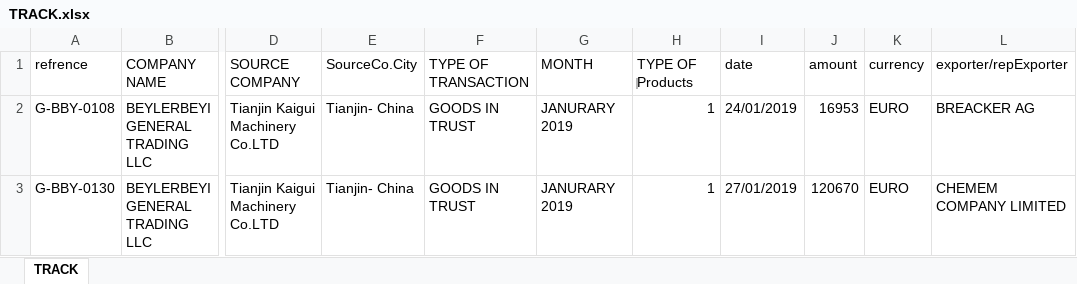
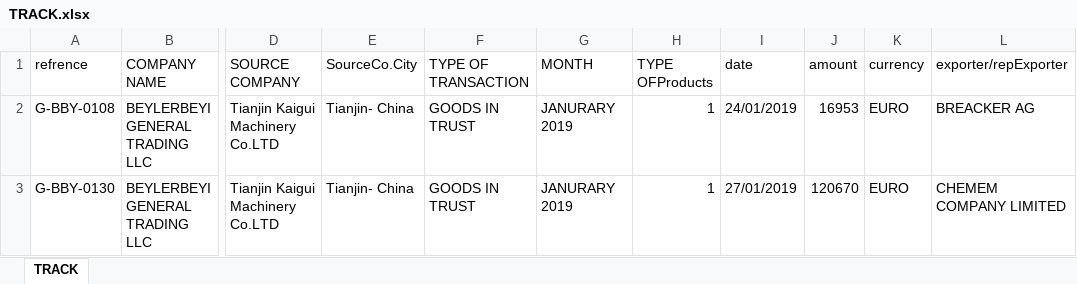
Before and after one commit to aminkhod/Abacas-transaction, an Excel workbook: TRACK.xlsx, sheet TRACK, drawn as a sheet; only a part is shown, gaps mark what is left out; values as stored, in another font and other column widths than the file's, no borders; the diff names each change by its address in the sheet, - before the commit and + after, or states it on an @@ line.

```diff
--- a/TRACK.xlsx (sheet TRACK)
+++ b/TRACK.xlsx (sheet TRACK)
-H1: TYPE OF ‌Products
+H1: TYPE OFProducts
```
Also changed, not shown: 2 other files.
